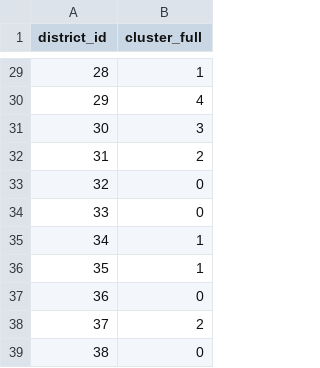
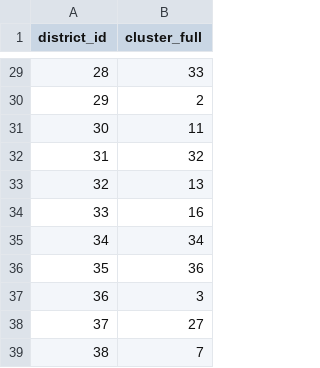
Before and after one commit to algorithmicprogrammer/texas-gerrymandering-hb4, a CSV file: code/models/kmeans_clustering/artifacts/clusters_full.csv, drawn as a sheet; only a part is shown, gaps mark what is left out; the diff covers the shown part only.

Commit message:
chore: ensure there are 38 clusters to match 38 districts

```diff
--- a/code/models/kmeans_clustering/artifacts/clusters_full.csv
+++ b/code/models/kmeans_clustering/artifacts/clusters_full.csv
@@ -29,11 +29,11 @@ district_id,cluster_full
-28,1
-29,4
-30,3
-31,2
-32,0
-33,0
-34,1
-35,1
-36,0
-37,2
-38,0
+28,33
+29,2
+30,11
+31,32
+32,13
+33,16
+34,34
+35,36
+36,3
+37,27
+38,7
```
Also changed, not shown: 27 edited cells elsewhere in this file, code/models/kmeans_clustering/artifacts/clusters_norace.csv, 5 other files.
